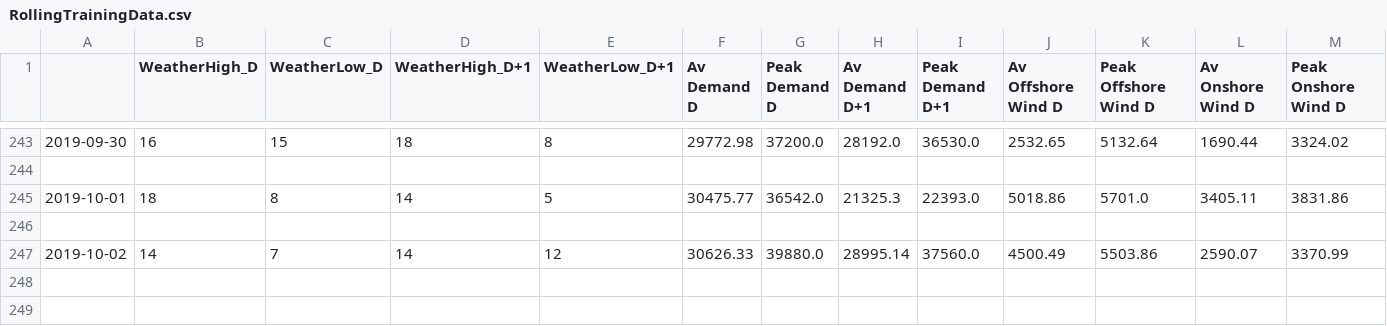
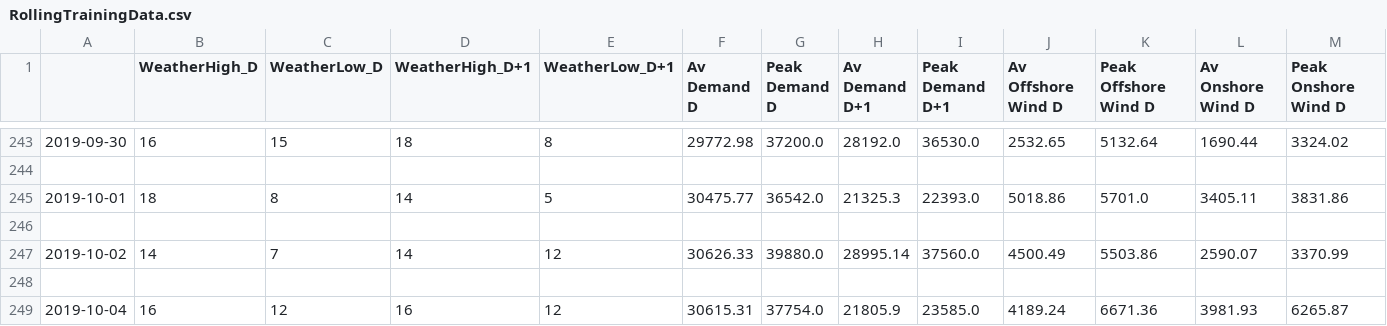
Before and after one commit to ChangingEnergy/ML_Demo, a CSV file: RollingTrainingData.csv, drawn as a sheet; only a part is shown, gaps mark what is left out; rows hold the shown columns only; the diff names each change by its address in the sheet, - before the commit and + after, or states it on an @@ line.

Commit message:
adding latest training data and forecast

```diff
--- a/RollingTrainingData.csv
+++ b/RollingTrainingData.csv
+row 248: (empty)
+row 249: 2019-10-04 | 16 | 12 | 16 | 12 | 30615.31 | 37754.0 | 21805.9 | 23585.0 | 4189.24 | 6671.36 | 3981.93 | 6265.87
```
Also changed, not shown: Elec_MA_fcast.csv.
